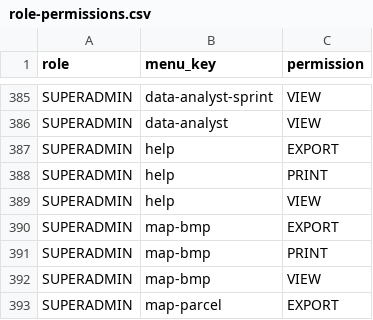
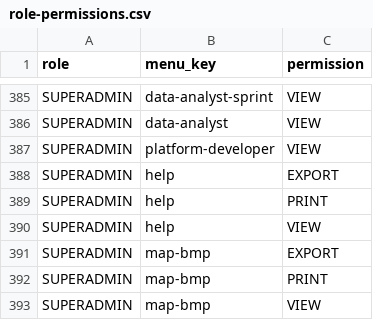
Before and after one commit to WRI-Indonesia/mis-smallholder-hub, a CSV file: prisma/seeds/data/role-permissions.csv, drawn as a sheet; only a part is shown, gaps mark what is left out; the shorter side is filled out with more unchanged rows.

```diff
--- a/prisma/seeds/data/role-permissions.csv
+++ b/prisma/seeds/data/role-permissions.csv
@@ -386,2 +386,3 @@ SUPERADMIN,data-analyst-sprint,VIEW
 SUPERADMIN,data-analyst,VIEW
+SUPERADMIN,platform-developer,VIEW
 SUPERADMIN,help,EXPORT
```
Also changed, not shown: prisma/seeds/data/menu.csv, 16 other files.
